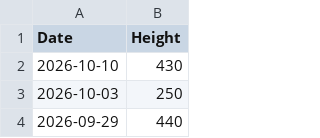
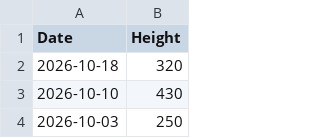
Before and after one commit to achiquit/ticks-db, a CSV file: data/height-by-date.csv, drawn as a sheet; only a part is shown; the shorter side is filled out with more unchanged rows.

```diff
--- a/data/height-by-date.csv
+++ b/data/height-by-date.csv
@@ -1,2 +1,3 @@
 Date,Height
+2026-10-18,320
 2026-10-10,430
```
Also changed, not shown: data/climb-locs-heat.csv, data/grades-by-success-and-style.csv, 5 other files.
